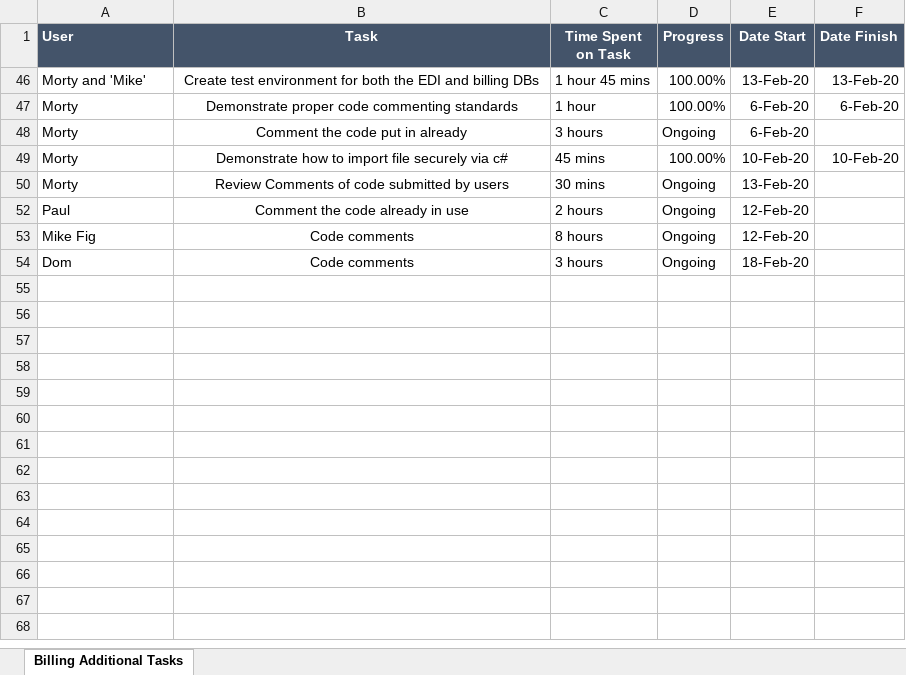
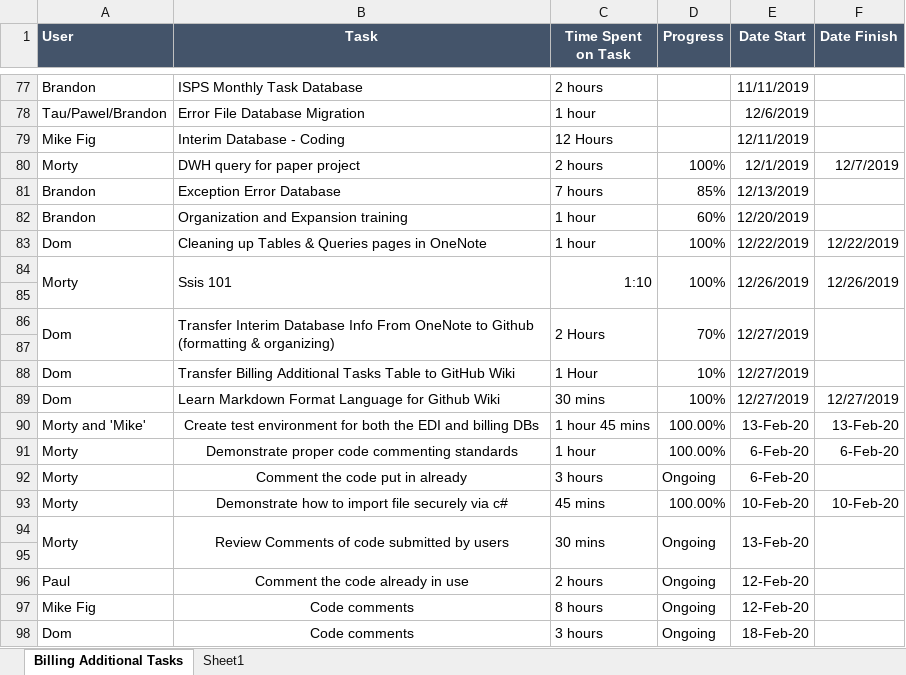
Before and after one commit to CIMDBORG/CIMMigrationProject, an Excel workbook: BillingAdditionalTasks.xlsx, sheet Billing Additional Tasks, drawn as a sheet; only a part is shown, gaps mark what is left out; values as stored, in another font and other column widths than the file's, no borders; conditional formats and table styles not drawn; addresses are those after the commit; the diff covers the shown part only; the diff names each change by its address in the sheet, - before the commit and + after, or states it on an @@ line.

Commit message:
Billing Additional Tasks
Lost some of the old data due to formatting errors, everything is now restored

```diff
--- a/BillingAdditionalTasks.xlsx (sheet Billing Additional Tasks)
+++ b/BillingAdditionalTasks.xlsx (sheet Billing Additional Tasks)
+sheet tab: Sheet1
+row 77: Brandon | ISPS Monthly Task Database | 2 hours |  | 11/11/2019
+row 78: Tau/Pawel/Brandon | Error File Database Migration | 1 hour |  | 12/6/2019
+row 79: Mike Fig | Interim Database - Coding | 12 Hours |  | 12/11/2019
+row 80: Morty | DWH query for paper project | 2 hours | 100% | 12/1/2019 | 12/7/2019
+row 81: Brandon | Exception Error Database | 7 hours | 85% | 12/13/2019
+row 82: Brandon | Organization and Expansion training | 1 hour | 60% | 12/20/2019
+row 83: Dom | Cleaning up Tables & Queries pages in OneNote | 1 hour | 100% | 12/22/2019 | 12/22/2019
+row 84: Morty | Ssis 101 | 1:10 | 100% | 12/26/2019 | 12/26/2019
+row 85: (empty)
+row 86: Dom | Transfer Interim Database Info From OneNote to Github (formatting & organizing) | 2 Hours | 70% | 12/27/2019
+row 87: (empty)
+row 88: Dom | Transfer Billing Additional Tasks Table to GitHub Wiki | 1 Hour | 10% | 12/27/2019
+row 89: Dom | Learn Markdown Format Language for Github Wiki | 30 mins | 100% | 12/27/2019 | 12/27/2019
+A94:A95 merged
+B94:B95 merged
+C94:C95 merged
+D94:D95 merged
+E94:E95 merged
+F94:F95 merged
+row 95: (empty)
```
Also changed, not shown: 30 added rows elsewhere in this sheet, hidden cells.
